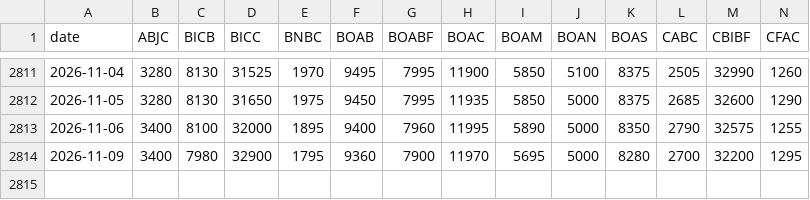
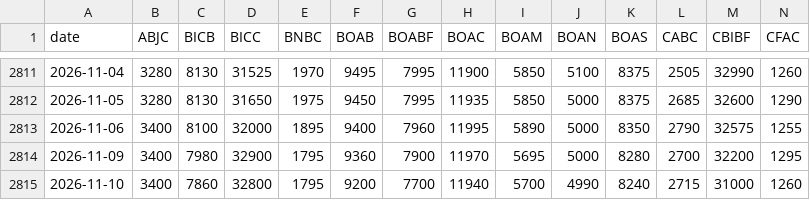
Before and after one commit to Ngouye72/screener-brvm, a CSV file: archive/clotures-ajustees.csv, drawn as a sheet; only a part is shown, gaps mark what is left out; rows hold the shown columns only; the diff names each change by its address in the sheet, - before the commit and + after, or states it on an @@ line.

```diff
--- a/archive/clotures-ajustees.csv
+++ b/archive/clotures-ajustees.csv
+row 2815: 2026-11-10 | 3400 | 7860 | 32800 | 1795 | 9200 | 7700 | 11940 | 5700 | 4990 | 8240 | 2715 | 31000 | 1260
```
Also changed, not shown: 1 other file.
